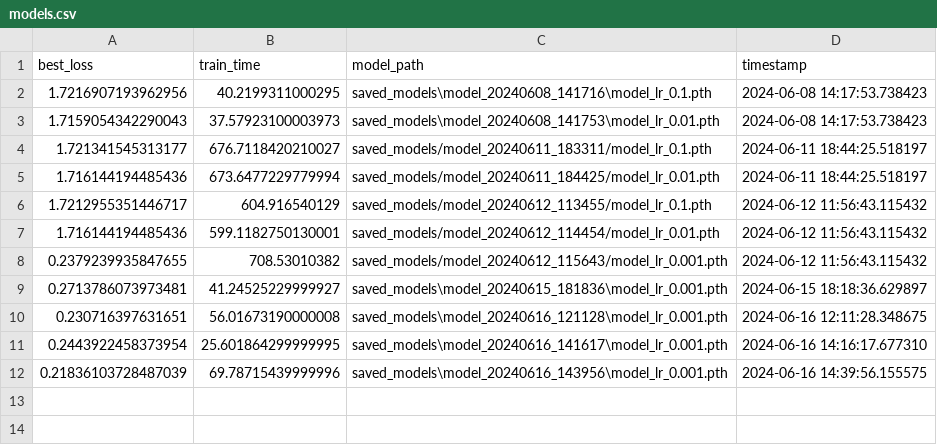
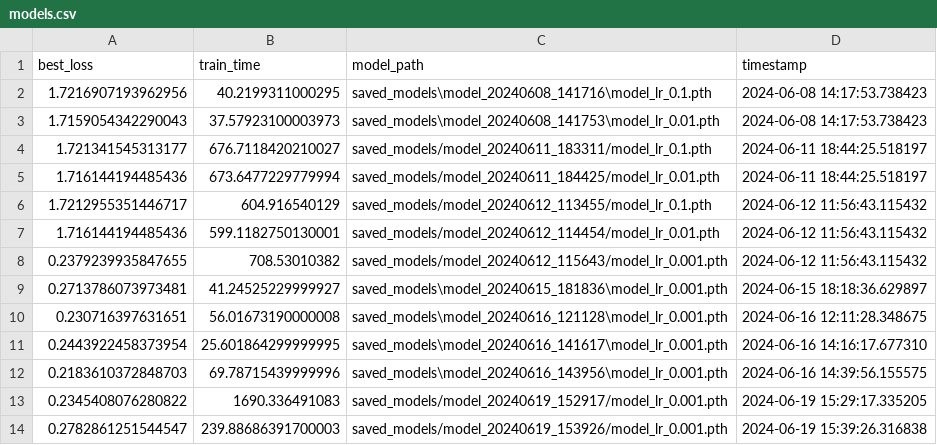
Before and after one commit to Simre1/MLPC-2024, a CSV file: assignment4/saved_models/models.csv, drawn as a sheet.

```diff
--- a/assignment4/saved_models/models.csv
+++ b/assignment4/saved_models/models.csv
@@ -11,2 +11,4 @@ best_loss,train_time,model_path,timestamp
 0.2443922458373954,25.601864299999995,saved_models\model_20240616_141617\model_lr_0.001.pth,2024-06-16 14:16:17.677310
-0.21836103728487039,69.78715439999996,saved_models\model_20240616_143956\model_lr_0.001.pth,2024-06-16 14:39:56.155575
+0.2183610372848703,69.78715439999996,saved_models\model_20240616_143956\model_lr_0.001.pth,2024-06-16 14:39:56.155575
+0.2345408076280822,1690.336491083,saved_models/model_20240619_152917/model_lr_0.001.pth,2024-06-19 15:29:17.335205
+0.2782861251544547,239.88686391700003,saved_models/model_20240619_153926/model_lr_0.001.pth,2024-06-19 15:39:26.316838
```
Also changed, not shown: 7 other files.
